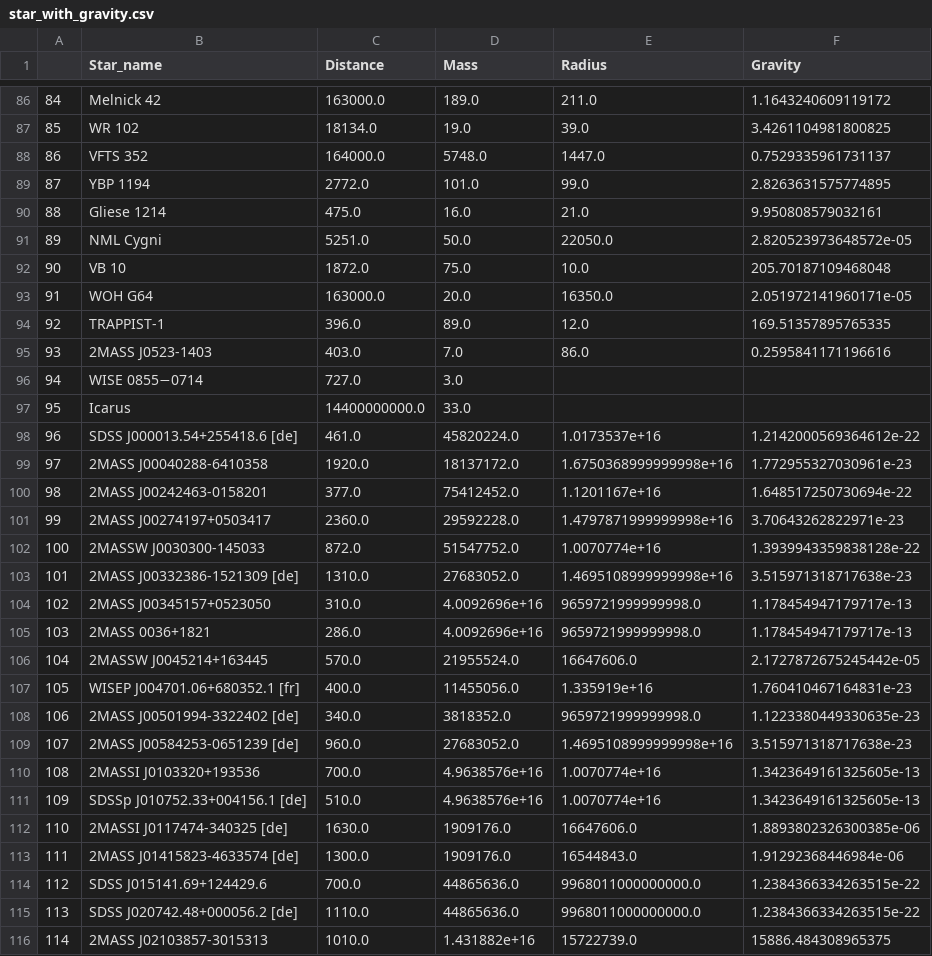
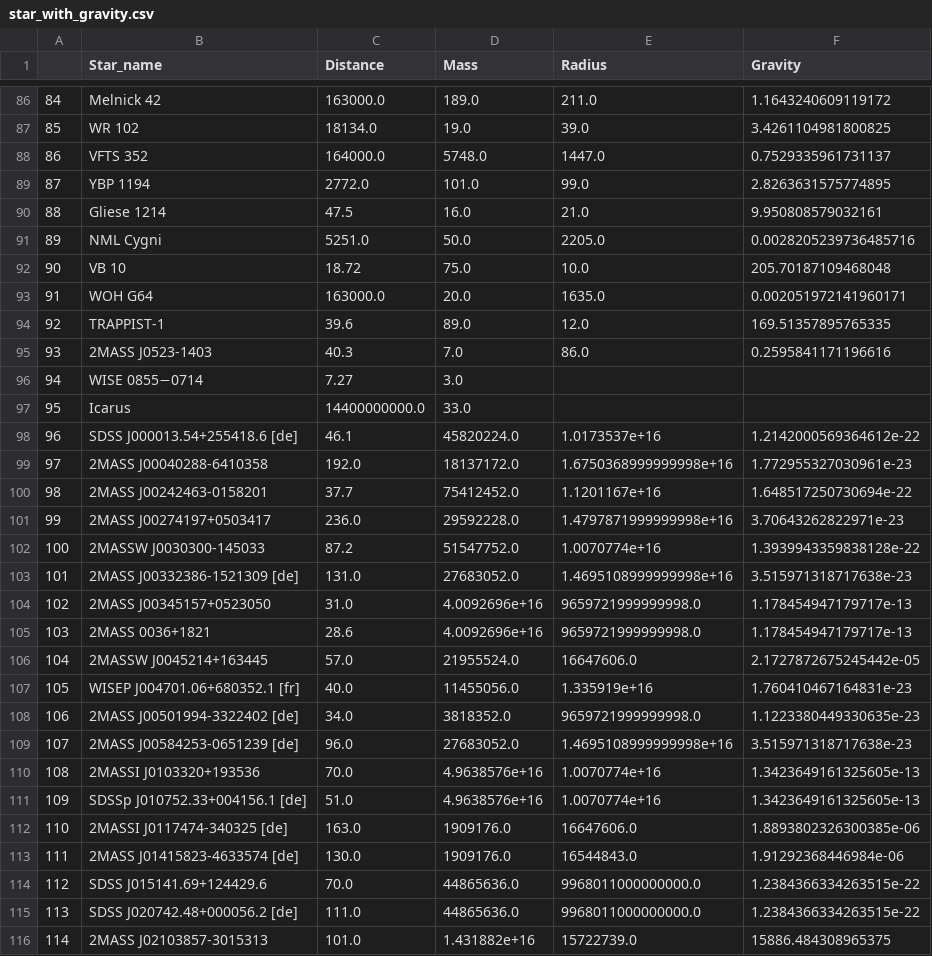
Before and after one commit to YogPanjarale/SpaceTech-Project, a CSV file: star_with_gravity.csv, drawn as a sheet; only a part is shown, gaps mark what is left out; the diff covers the shown part only.

Commit message:
data filtering done

```diff
--- a/star_with_gravity.csv
+++ b/star_with_gravity.csv
@@ -89,28 +89,28 @@
 87,YBP 1194,2772.0,101.0,99.0,2.8263631575774895
-88,Gliese 1214,475.0,16.0,21.0,9.950808579032161
-89,NML Cygni,5251.0,50.0,22050.0,2.820523973648572e-05
-90,VB 10,1872.0,75.0,10.0,205.70187109468048
-91,WOH G64,163000.0,20.0,16350.0,2.051972141960171e-05
-92,TRAPPIST-1,396.0,89.0,12.0,169.51357895765335
-93,2MASS J0523-1403,403.0,7.0,86.0,0.2595841171196616
-94,WISE 0855−0714,727.0,3.0,,
+88,Gliese 1214,47.5,16.0,21.0,9.950808579032161
+89,NML Cygni,5251.0,50.0,2205.0,0.0028205239736485716
+90,VB 10,18.72,75.0,10.0,205.70187109468048
+91,WOH G64,163000.0,20.0,1635.0,0.002051972141960171
+92,TRAPPIST-1,39.6,89.0,12.0,169.51357895765335
+93,2MASS J0523-1403,40.3,7.0,86.0,0.2595841171196616
+94,WISE 0855−0714,7.27,3.0,,
 95,Icarus,14400000000.0,33.0,,
-96,SDSS J000013.54+255418.6 [de],461.0,45820224.0,1.0173537e+16,1.2142000569364612e-22
-97,2MASS J00040288-6410358,1920.0,18137172.0,1.6750368999999998e+16,1.772955327030961e-23
-98,2MASS J00242463-0158201,377.0,75412452.0,1.1201167e+16,1.648517250730694e-22
-99,2MASS J00274197+0503417,2360.0,29592228.0,1.4797871999999998e+16,3.70643262822971e-23
-100,2MASSW J0030300-145033,872.0,51547752.0,1.0070774e+16,1.3939943359838128e-22
-101,2MASS J00332386-1521309 [de],1310.0,27683052.0,1.4695108999999998e+16,3.515971318717638e-23
-102,2MASS J00345157+0523050,310.0,4.0092696e+16,9659721999999998.0,1.178454947179717e-13
-103,2MASS 0036+1821,286.0,4.0092696e+16,9659721999999998.0,1.178454947179717e-13
-104,2MASSW J0045214+163445,570.0,21955524.0,16647606.0,2.1727872675245442e-05
-105,WISEP J004701.06+680352.1 [fr],400.0,11455056.0,1.335919e+16,1.760410467164831e-23
-106,2MASS J00501994-3322402 [de],340.0,3818352.0,9659721999999998.0,1.1223380449330635e-23
-107,2MASS J00584253-0651239 [de],960.0,27683052.0,1.4695108999999998e+16,3.515971318717638e-23
-108,2MASSI J0103320+193536,700.0,4.9638576e+16,1.0070774e+16,1.3423649161325605e-13
-109,SDSSp J010752.33+004156.1 [de],510.0,4.9638576e+16,1.0070774e+16,1.3423649161325605e-13
-110,2MASSI J0117474-340325 [de],1630.0,1909176.0,16647606.0,1.8893802326300385e-06
-111,2MASS J01415823-4633574 [de],1300.0,1909176.0,16544843.0,1.91292368446984e-06
-112,SDSS J015141.69+124429.6,700.0,44865636.0,9968011000000000.0,1.2384366334263515e-22
-113,SDSS J020742.48+000056.2 [de],1110.0,44865636.0,9968011000000000.0,1.2384366334263515e-22
-114,2MASS J02103857-3015313,1010.0,1.431882e+16,15722739.0,15886.484308965375
+96,SDSS J000013.54+255418.6 [de],46.1,45820224.0,1.0173537e+16,1.2142000569364612e-22
+97,2MASS J00040288-6410358,192.0,18137172.0,1.6750368999999998e+16,1.772955327030961e-23
+98,2MASS J00242463-0158201,37.7,75412452.0,1.1201167e+16,1.648517250730694e-22
+99,2MASS J00274197+0503417,236.0,29592228.0,1.4797871999999998e+16,3.70643262822971e-23
+100,2MASSW J0030300-145033,87.2,51547752.0,1.0070774e+16,1.3939943359838128e-22
+101,2MASS J00332386-1521309 [de],131.0,27683052.0,1.4695108999999998e+16,3.515971318717638e-23
+102,2MASS J00345157+0523050,31.0,4.0092696e+16,9659721999999998.0,1.178454947179717e-13
+103,2MASS 0036+1821,28.6,4.0092696e+16,9659721999999998.0,1.178454947179717e-13
+104,2MASSW J0045214+163445,57.0,21955524.0,16647606.0,2.1727872675245442e-05
+105,WISEP J004701.06+680352.1 [fr],40.0,11455056.0,1.335919e+16,1.760410467164831e-23
+106,2MASS J00501994-3322402 [de],34.0,3818352.0,9659721999999998.0,1.1223380449330635e-23
+107,2MASS J00584253-0651239 [de],96.0,27683052.0,1.4695108999999998e+16,3.515971318717638e-23
+108,2MASSI J0103320+193536,70.0,4.9638576e+16,1.0070774e+16,1.3423649161325605e-13
+109,SDSSp J010752.33+004156.1 [de],51.0,4.9638576e+16,1.0070774e+16,1.3423649161325605e-13
+110,2MASSI J0117474-340325 [de],163.0,1909176.0,16647606.0,1.8893802326300385e-06
+111,2MASS J01415823-4633574 [de],130.0,1909176.0,16544843.0,1.91292368446984e-06
+112,SDSS J015141.69+124429.6,70.0,44865636.0,9968011000000000.0,1.2384366334263515e-22
+113,SDSS J020742.48+000056.2 [de],111.0,44865636.0,9968011000000000.0,1.2384366334263515e-22
+114,2MASS J02103857-3015313,101.0,1.431882e+16,15722739.0,15886.484308965375
```
Also changed, not shown: 164 edited cells elsewhere in this file, 3 other files.
